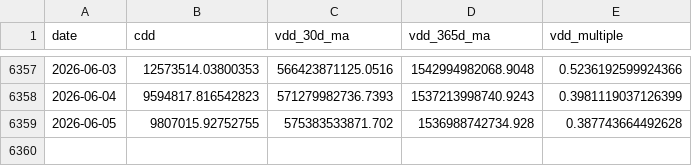
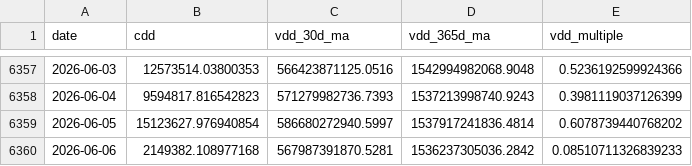
Before and after one commit to yudiyanto88/Onchain-Dashboard, a CSV file: data_cdd.csv, drawn as a sheet; only a part is shown, gaps mark what is left out.

```diff
--- a/data_cdd.csv
+++ b/data_cdd.csv
@@ -6358,2 +6358,3 @@ date,cdd,vdd_30d_ma,vdd_365d_ma,vdd_multiple
 2026-06-04,9594817.816542823,571279982736.7393,1537213998740.9243,0.3981119037126399
-2026-06-05,9807015.92752755,575383533871.702,1536988742734.928,0.387743664492628
+2026-06-05,15123627.976940854,586680272940.5997,1537917241836.4814,0.6078739440768202
+2026-06-06,2149382.108977168,567987391870.5281,1536237305036.2842,0.08510711326839233
```
Also changed, not shown: data_mvrv.csv, data_price_level.csv, 9 other files.
